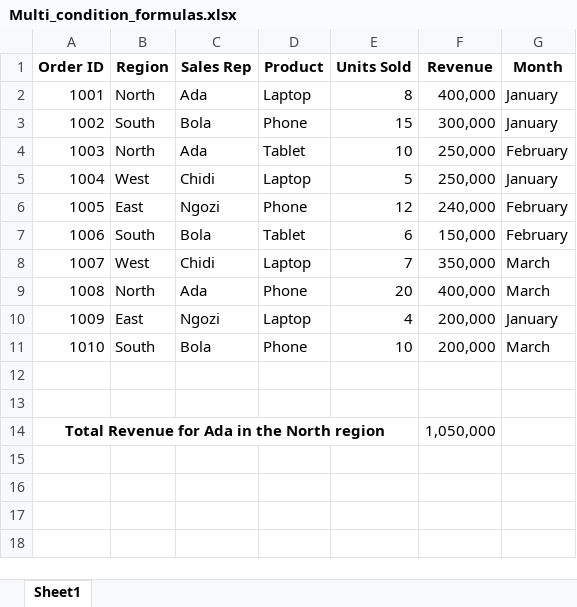
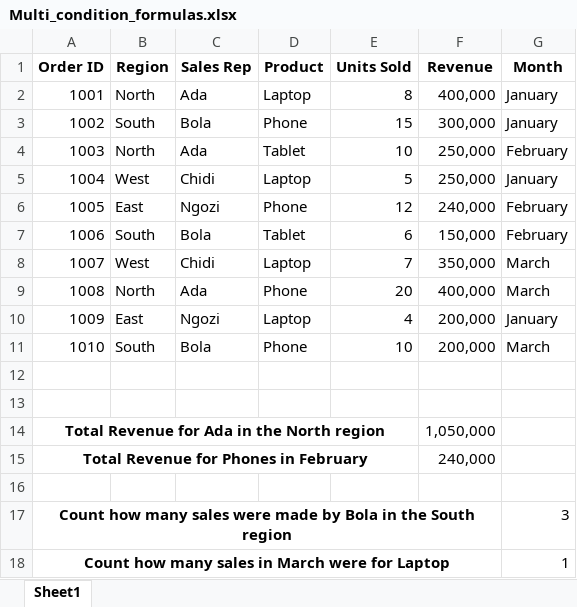
Before and after one commit to HerryTech/Excel-from-scratch, an Excel workbook: stage_2/Multi_Condition_Formulas/Multi_condition_formulas.xlsx, sheet Sheet1, drawn as a sheet; values as stored, in another font and other column widths than the file's, no borders; the diff names each change by its address in the sheet, - before the commit and + after, or states it on an @@ line.

Commit message:
Update file

```diff
--- a/stage_2/Multi_Condition_Formulas/Multi_condition_formulas.xlsx (sheet Sheet1)
+++ b/stage_2/Multi_Condition_Formulas/Multi_condition_formulas.xlsx (sheet Sheet1)
+row 15: Total Revenue for Phones in February |  |  |  |  | 240,000
+row 16: (empty)
+row 17: Count how many sales were made by Bola in the South region |  |  |  |  |  | 3
+row 18: Count how many sales in March were for Laptop |  |  |  |  |  | 1
```
